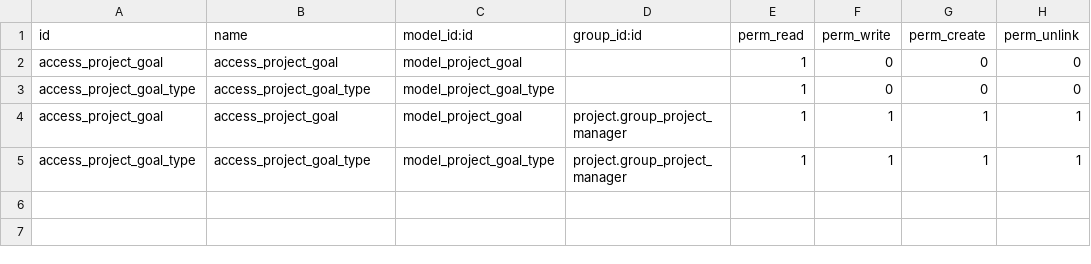
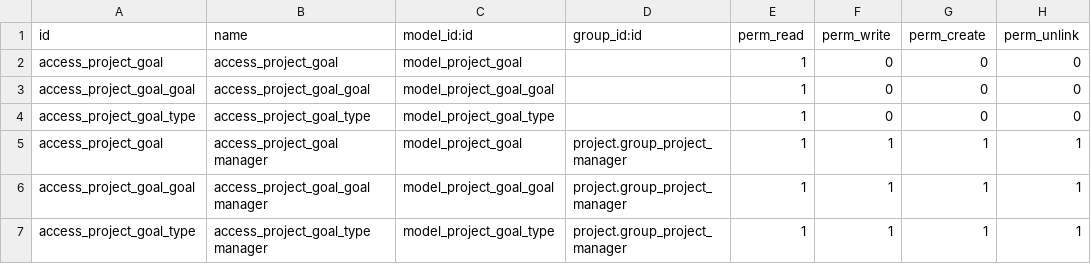
Before and after one commit to avanzosc/project-addons, a CSV file: project_goal/security/ir.model.access.csv, drawn as a sheet.

Commit message:
[IMP] project_goal: add new table to predefine goals

```diff
--- a/project_goal/security/ir.model.access.csv
+++ b/project_goal/security/ir.model.access.csv
@@ -2,4 +2,6 @@ id,name,model_id:id,group_id:id,perm_read,perm_write,perm_create,perm_unlink
 access_project_goal,access_project_goal,model_project_goal,,1,0,0,0
+access_project_goal_goal,access_project_goal_goal,model_project_goal_goal,,1,0,0,0
 access_project_goal_type,access_project_goal_type,model_project_goal_type,,1,0,0,0
-access_project_goal,access_project_goal,model_project_goal,project.group_project_manager,1,1,1,1
-access_project_goal_type,access_project_goal_type,model_project_goal_type,project.group_project_manager,1,1,1,1
+access_project_goal,access_project_goal manager,model_project_goal,project.group_project_manager,1,1,1,1
+access_project_goal_goal,access_project_goal_goal manager,model_project_goal_goal,project.group_project_manager,1,1,1,1
+access_project_goal_type,access_project_goal_type manager,model_project_goal_type,project.group_project_manager,1,1,1,1
```
Also changed, not shown: 5 other files.
